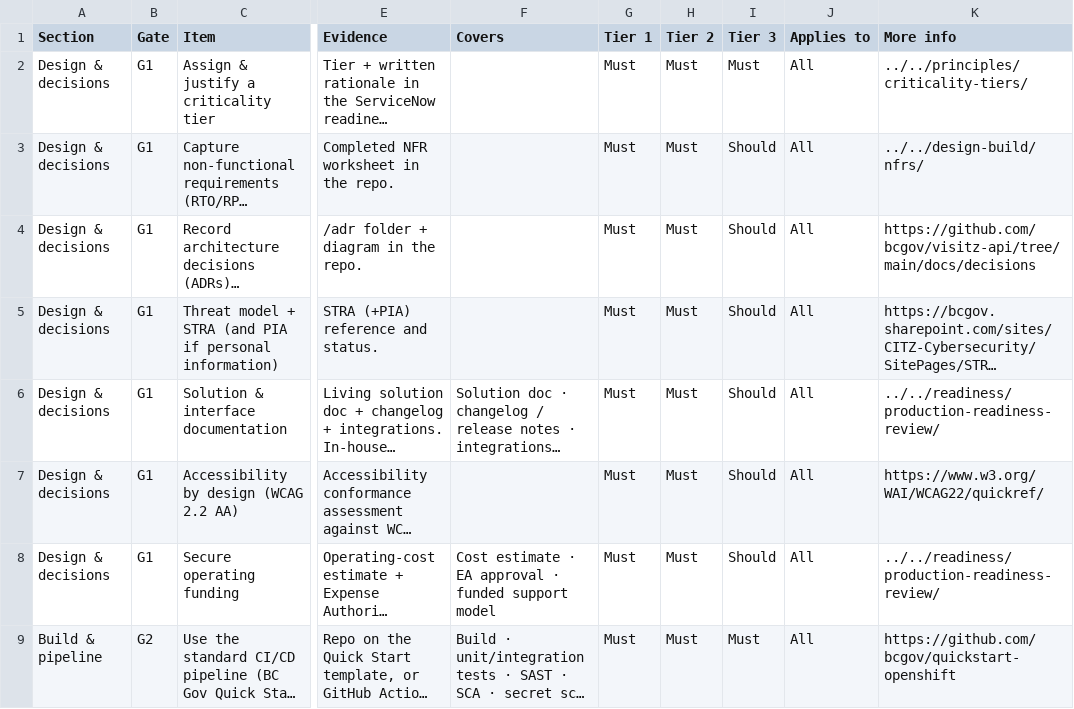
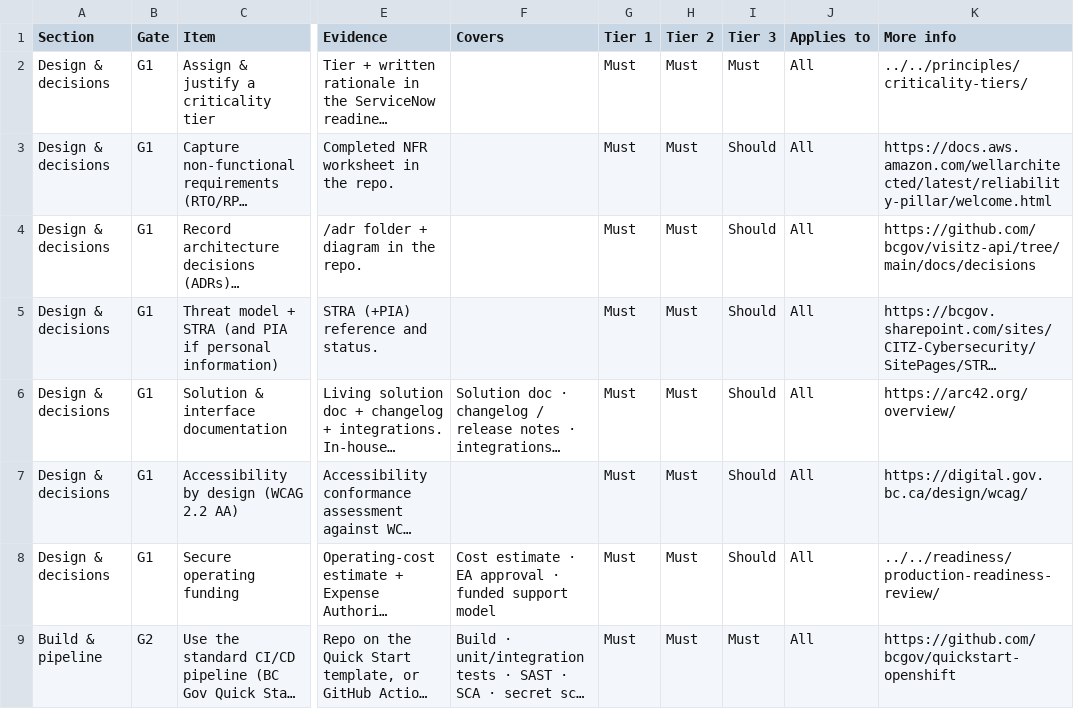
Before and after one commit to bcgov/app-readiness-framework, a CSV file: docs/checklist/checklist-items.csv, drawn as a sheet; only a part is shown, gaps mark what is left out; long unchanged cells end in …; the diff covers the shown part only; the diff names each change by its address in the sheet, - before the commit and + after, or states it on an @@ line.

Commit message:
Point checklist More-info links at official BC Gov docs (external fallback where none exists)

```diff
--- a/docs/checklist/checklist-items.csv
+++ b/docs/checklist/checklist-items.csv
-K3 (More info): ../../design-build/nfrs/
+K3 (More info): https://docs.aws.amazon.com/wellarchitected/latest/reliability-pillar/welcome.html
-K6 (More info): ../../readiness/production-readiness-review/
+K6 (More info): https://arc42.org/overview/
-K7 (More info): https://www.w3.org/WAI/WCAG22/quickref/
+K7 (More info): https://digital.gov.bc.ca/design/wcag/
```
Also changed, not shown: 15 edited cells elsewhere in this file.
